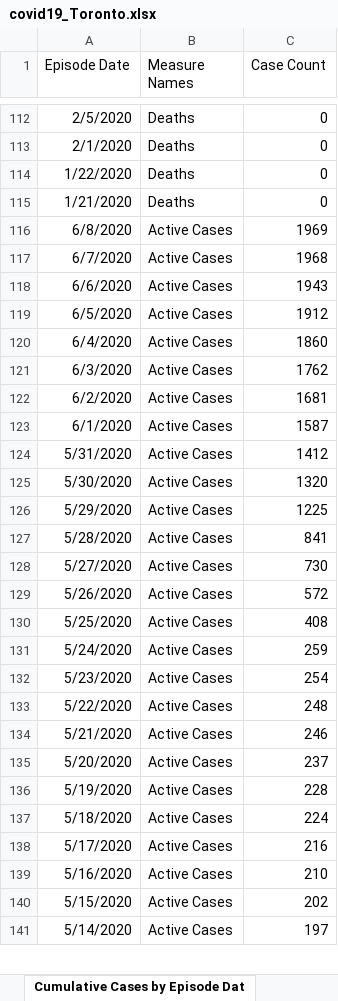
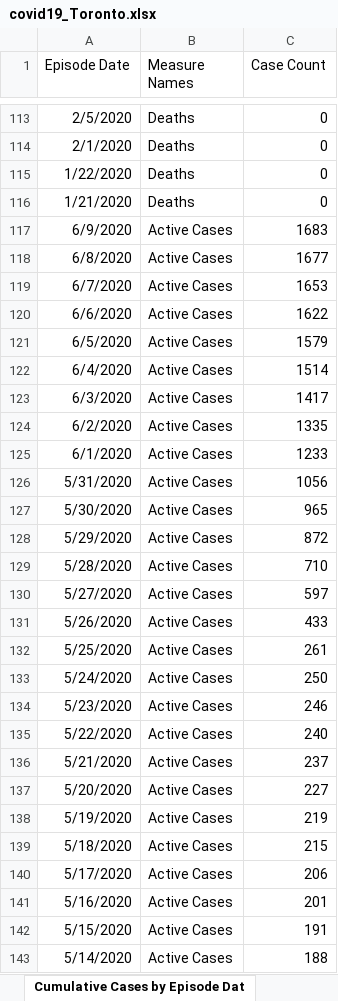
Before and after one commit to mponce0/covid19.reports, an Excel workbook: data/covid19_Toronto.xlsx, sheet Cumulative Cases by Episode Dat, drawn as a sheet; only a part is shown, gaps mark what is left out; values as stored, in another font and other column widths than the file's, no borders; addresses are those after the commit; the diff covers the shown part only; the diff names each change by its address in the sheet, - before the commit and + after, or states it on an @@ line.

```diff
--- a/data/covid19_Toronto.xlsx (sheet Cumulative Cases by Episode Dat)
+++ b/data/covid19_Toronto.xlsx (sheet Cumulative Cases by Episode Dat)
+row 117: 6/9/2020 | Active Cases | 1683
-C118 (Case Count): 1969
+C118 (Case Count): 1677
-C119 (Case Count): 1968
+C119 (Case Count): 1653
-C120 (Case Count): 1943
+C120 (Case Count): 1622
-C121 (Case Count): 1912
+C121 (Case Count): 1579
-C122 (Case Count): 1860
+C122 (Case Count): 1514
-C123 (Case Count): 1762
+C123 (Case Count): 1417
-C124 (Case Count): 1681
+C124 (Case Count): 1335
-C125 (Case Count): 1587
+C125 (Case Count): 1233
-C126 (Case Count): 1412
+C126 (Case Count): 1056
-C127 (Case Count): 1320
+C127 (Case Count): 965
-C128 (Case Count): 1225
+C128 (Case Count): 872
-C129 (Case Count): 841
+C129 (Case Count): 710
-C130 (Case Count): 730
+C130 (Case Count): 597
-C131 (Case Count): 572
+C131 (Case Count): 433
-C132 (Case Count): 408
+C132 (Case Count): 261
-C133 (Case Count): 259
+C133 (Case Count): 250
-C134 (Case Count): 254
+C134 (Case Count): 246
-C135 (Case Count): 248
+C135 (Case Count): 240
-C136 (Case Count): 246
+C136 (Case Count): 237
-C137 (Case Count): 237
+C137 (Case Count): 227
-C138 (Case Count): 228
+C138 (Case Count): 219
-C139 (Case Count): 224
+C139 (Case Count): 215
-C140 (Case Count): 216
+C140 (Case Count): 206
-C141 (Case Count): 210
+C141 (Case Count): 201
-C142 (Case Count): 202
+C142 (Case Count): 191
-C143 (Case Count): 197
+C143 (Case Count): 188
```
Also changed, not shown: other rows of this sheet, sheet Cumulative Cases by Reported Da, sheet Cases by Episode Date, sheet Rate of COVID-19 by Neighbourho, sheet Cases of COVID-19 by Neighbourh, sheet Cases by Reported Date, sheet Cases by Age, 7 more sheets, other sheet tabs.
